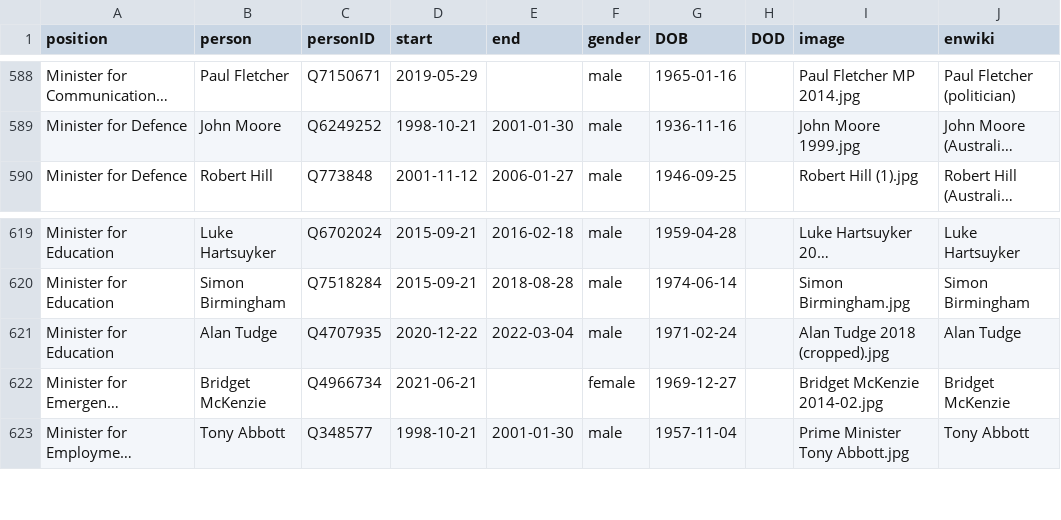
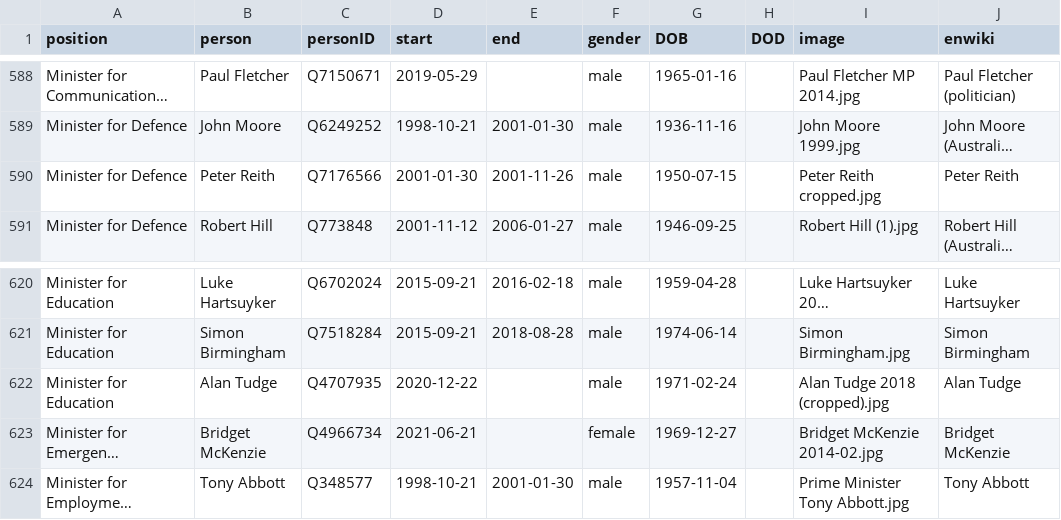
Before and after one commit to every-politician-scrapers/australia-cabinet, a CSV file: html/holders21.csv, drawn as a sheet; only a part is shown, gaps mark what is left out; long unchanged cells end in …; addresses are those after the commit; the diff names each change by its address in the sheet, - before the commit and + after, or states it on an @@ line.

```diff
--- a/html/holders21.csv
+++ b/html/holders21.csv
+row 590: Minister for Defence | Peter Reith | Q7176566 | 2001-01-30 | 2001-11-26 | male | 1950-07-15 |  | Peter Reith cropped.jpg | Peter Reith
-E622 (end): 2022-03-04
+E622 (end): (empty)
```
Also changed, not shown: html/current.csv, 1 other file.
